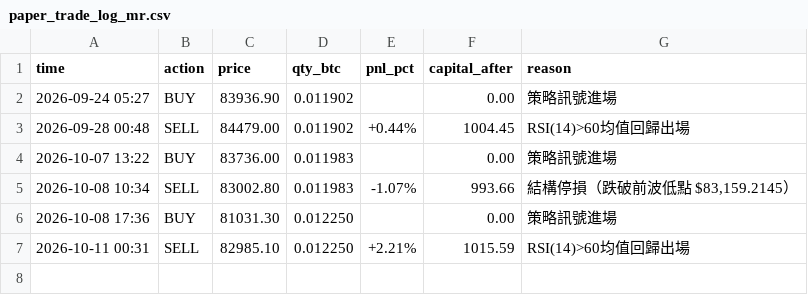
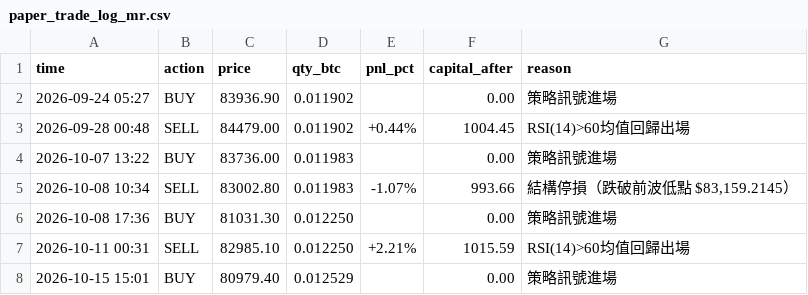
Before and after one commit to KevinYee-yee/btc-trading-bot, a CSV file: paper_trade_log_mr.csv, drawn as a sheet.

```diff
--- a/paper_trade_log_mr.csv
+++ b/paper_trade_log_mr.csv
@@ -7 +7,2 @@ time,action,price,qty_btc,pnl_pct,capital_after,reason
 2026-10-11 00:31,SELL,82985.10,0.012250,+2.21%,1015.59,RSI(14)>60均值回歸出場
+2026-10-15 15:01,BUY,80979.40,0.012529,,0.00,策略訊號進場
```
Also changed, not shown: 1 other file.
